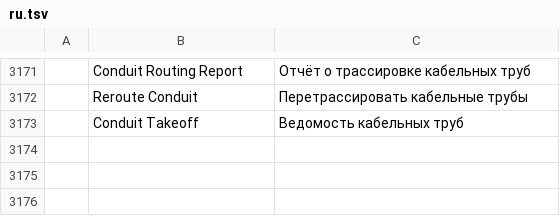
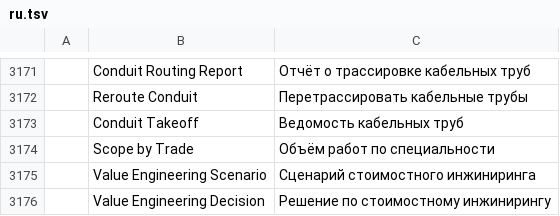
Before and after one commit to AICodeForgedev/cadaddy, a TSV file: crates/ui-egui/src/i18n/ru.tsv, drawn as a sheet; only a part is shown, gaps mark what is left out.

Commit message:
i18n: scopesplit (Scope by Trade) and valueengineering (Value Engineering Scenario/Decision) menu labels in 11 catalogs (merger fold)

```diff
--- a/crates/ui-egui/src/i18n/ru.tsv
+++ b/crates/ui-egui/src/i18n/ru.tsv
@@ -3173 +3173,4 @@
 	Conduit Takeoff	Ведомость кабельных труб
+	Scope by Trade	Объём работ по специальности
+	Value Engineering Scenario	Сценарий стоимостного инжиниринга
+	Value Engineering Decision	Решение по стоимостному инжинирингу
```
Also changed, not shown: crates/ui-egui/src/i18n/ar.tsv, crates/ui-egui/src/i18n/cs.tsv, 8 other files.
